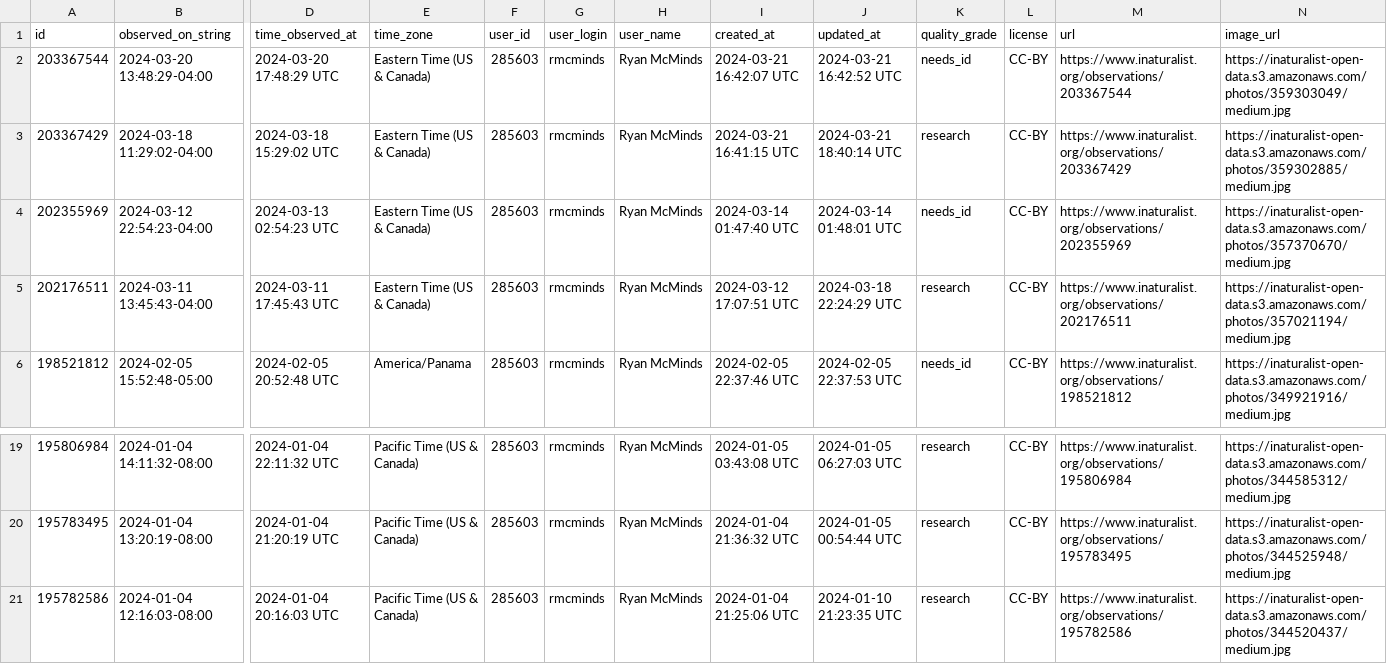
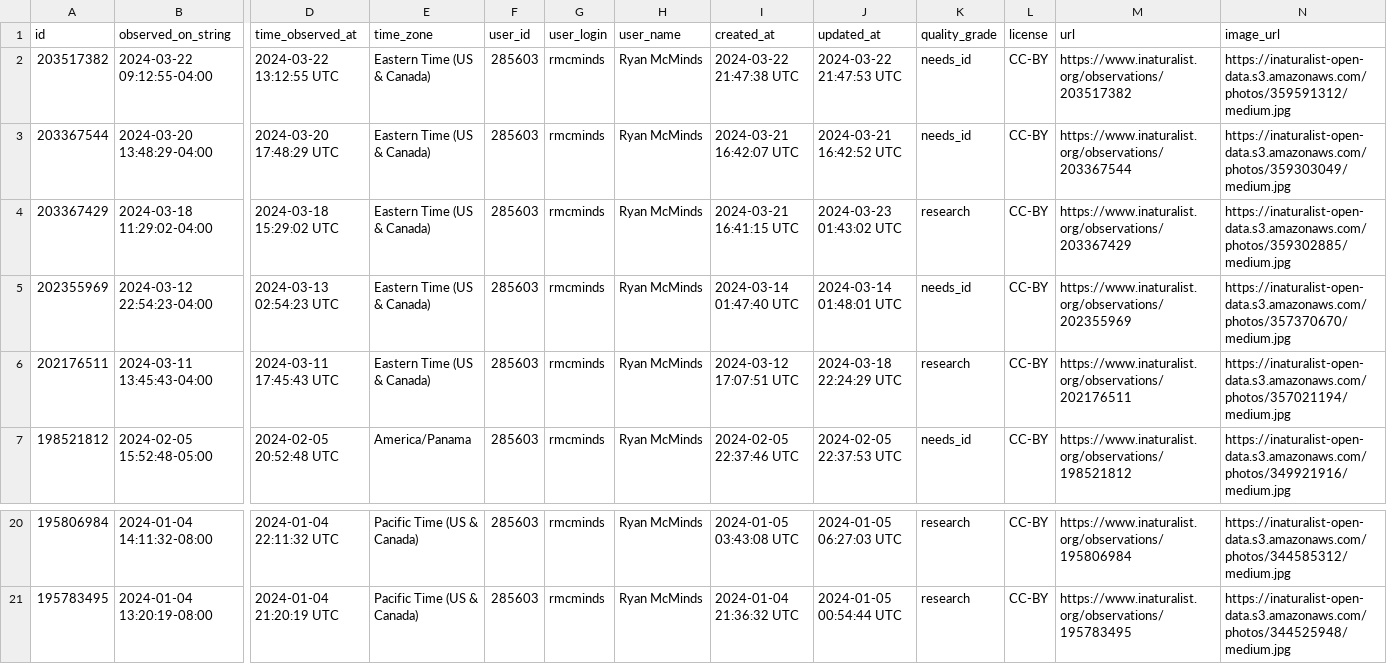
Before and after one commit to rmcminds/merdemicrobes, a CSV file: _data/most_recent_new_taxa.csv, drawn as a sheet; only a part is shown, gaps mark what is left out; removed rows and columns are numbered as before the commit, all else as after; rows hold the shown columns only; the diff names each change by its address in the sheet, - before the commit and + after, or states it on an @@ line.

Commit message:
automated Github Actions data update

```diff
--- a/_data/most_recent_new_taxa.csv
+++ b/_data/most_recent_new_taxa.csv
+row 2: 203517382 | 2024-03-22 09:12:55-04:00 | 2024-03-22 13:12:55 UTC | Eastern Time (US & Canada) | 285603 | rmcminds | Ryan McMinds | 2024-03-22 21:47:38 UTC | 2024-03-22 21:47:53 UTC | needs_id | CC-BY | https://www.inaturalist.org/observations/203517382 | https://inaturalist-open-data.s3.amazonaws.com/photos/359591312/medium.jpg
-J4 (updated_at): 2024-03-21 18:40:14 UTC
+J4 (updated_at): 2024-03-23 01:43:02 UTC
-row 21: 195782586 | 2024-01-04 12:16:03-08:00 | 2024-01-04 20:16:03 UTC | Pacific Time (US & Canada) | 285603 | rmcminds | Ryan McMinds | 2024-01-04 21:25:06 UTC | 2024-01-10 21:23:35 UTC | research | CC-BY | https://www.inaturalist.org/observations/195782586 | https://inaturalist-open-data.s3.amazonaws.com/photos/344520437/medium.jpg
```
Also changed, not shown: 1 other file.
